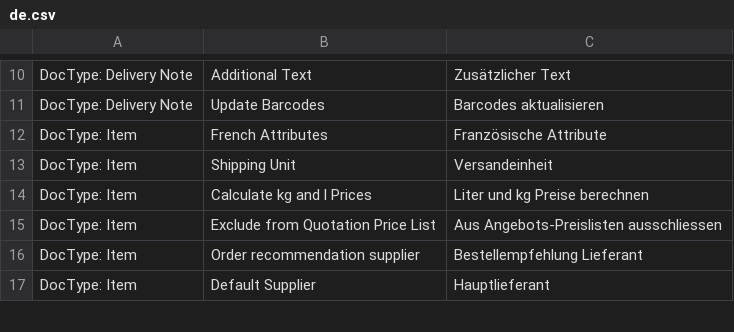
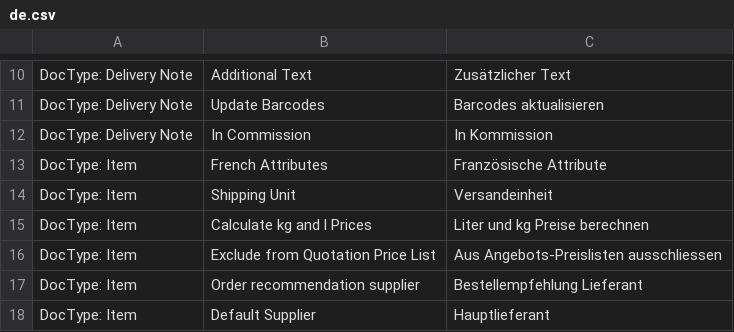
Before and after one commit to libracore/seg, a CSV file: seg/translations/de.csv, drawn as a sheet; only a part is shown, gaps mark what is left out.

Commit message:
Added In Commission Check

```diff
--- a/seg/translations/de.csv
+++ b/seg/translations/de.csv
@@ -11,2 +11,3 @@ DocType: Delivery Note,Additional Text,Zusätzlicher Text
 DocType: Delivery Note,Update Barcodes,Barcodes aktualisieren
+DocType: Delivery Note,	In Commission,In Kommission
 DocType: Item,French Attributes,Französische Attribute
```
Also changed, not shown: 2 other files.
